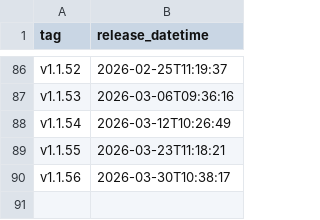
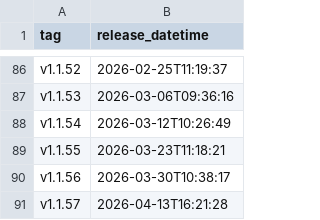
Before and after one commit to uk-gov-mirror/nhsdigital.eps-FHIR-validator-lambda, a CSV file: _data/qa_deployments.csv, drawn as a sheet; only a part is shown, gaps mark what is left out; the diff names each change by its address in the sheet, - before the commit and + after, or states it on an @@ line.

```diff
--- a/_data/qa_deployments.csv
+++ b/_data/qa_deployments.csv
+row 91: v1.1.57 | 2026-04-13T16:21:28
```
Also changed, not shown: 1 other file.
